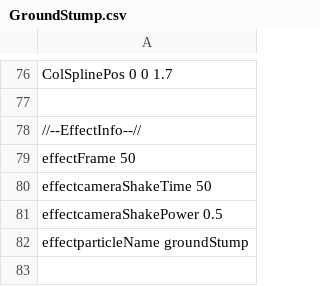
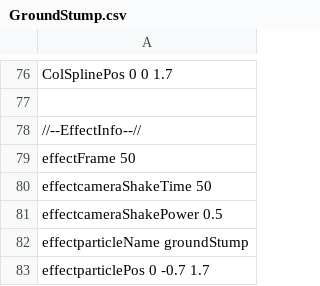
Before and after one commit to Rion1127/63GameProject, a CSV file: application/Resources/Attack/AttackInfo/GroundStump.csv, drawn as a sheet; only a part is shown, gaps mark what is left out; the diff names each change by its address in the sheet, - before the commit and + after, or states it on an @@ line.

```diff
--- a/application/Resources/Attack/AttackInfo/GroundStump.csv
+++ b/application/Resources/Attack/AttackInfo/GroundStump.csv
+row 83: effectparticlePos 0 -0.7 1.7
```
Also changed, not shown: 6 other files.
